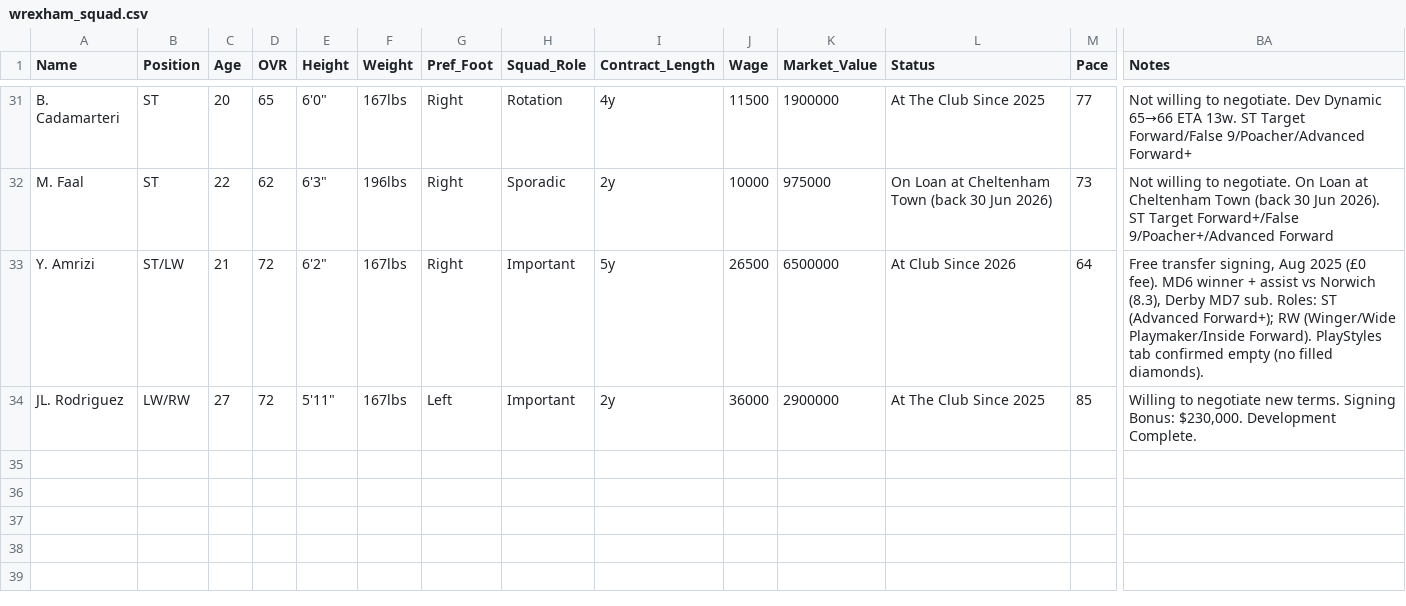
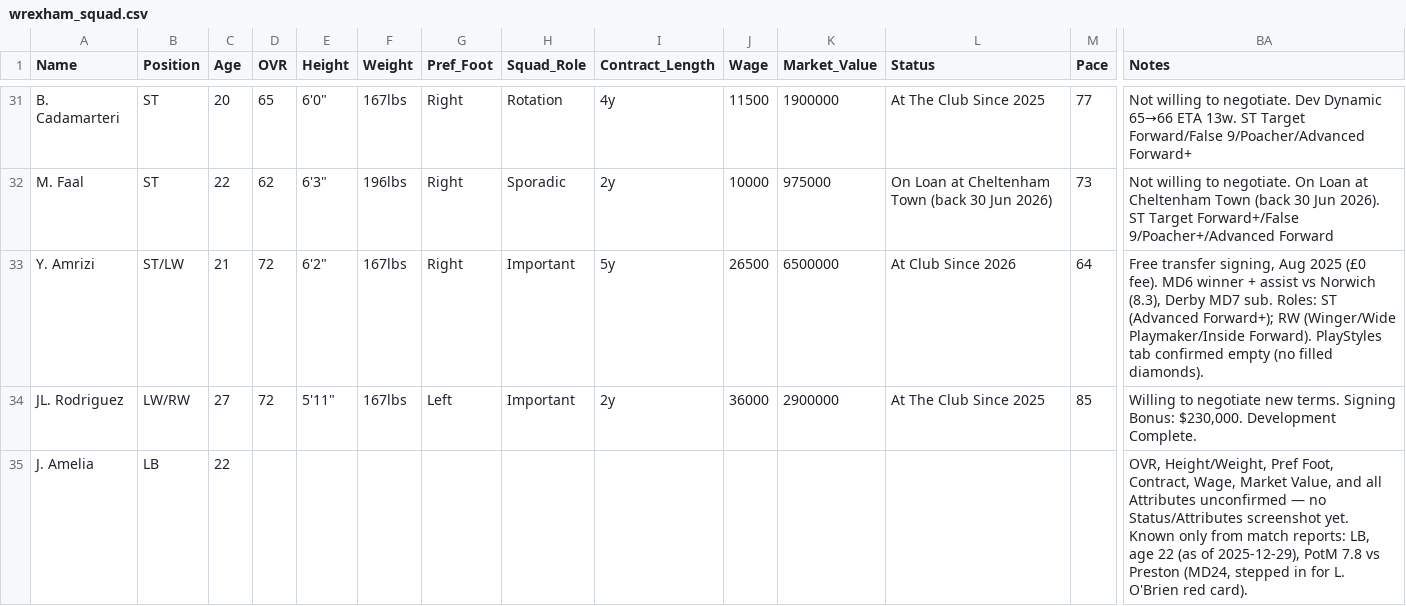
Before and after one commit to Gaunttk/Keeyvon-Jenkins-FC26-Manager-Career, a CSV file: wrexham_squad.csv, drawn as a sheet; only a part is shown, gaps mark what is left out; rows hold the shown columns only; the diff names each change by its address in the sheet, - before the commit and + after, or states it on an @@ line.

```diff
--- a/wrexham_squad.csv
+++ b/wrexham_squad.csv
+row 35: J. Amelia | LB | 22 |  |  |  |  |  |  |  |  |  |  | OVR, Height/Weight, Pref Foot, Contract, Wage, Market Value, and all Attributes unconfirmed — no Status/Attributes screenshot yet. Known only from match reports: LB, age 22 (as of 2025-12-29), PotM 7.8 vs Preston (MD24, stepped in for L. O'Brien red card).
```
Also changed, not shown: 11 other files.
